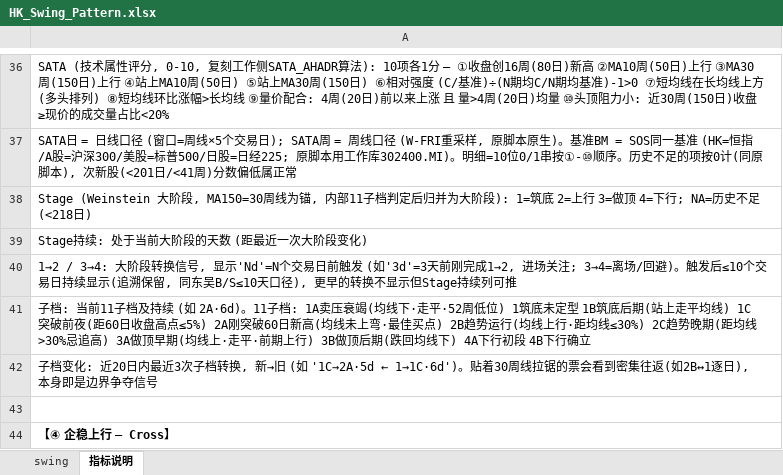
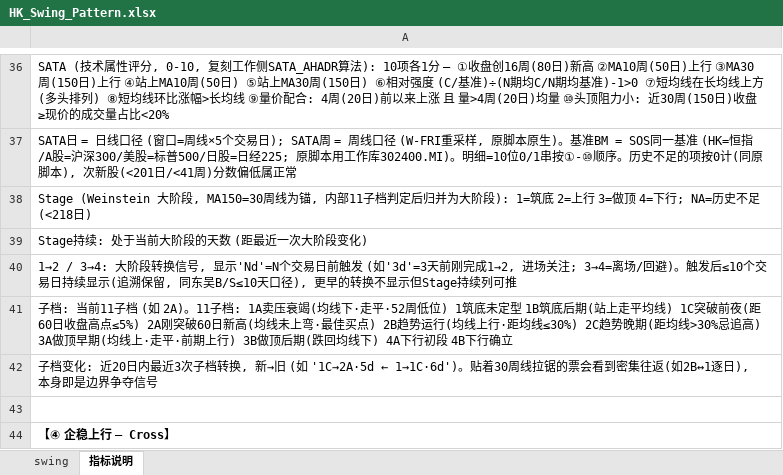
Before and after one commit to jibom/swing-pattern, an Excel workbook: HK_Swing_Pattern.xlsx, sheet 指标说明, drawn as a sheet; only a part is shown, gaps mark what is left out; values as stored, in another font and other column widths than the file's, no borders; the diff names each change by its address in the sheet, - before the commit and + after, or states it on an @@ line.

```diff
--- a/HK_Swing_Pattern.xlsx (sheet 指标说明)
+++ b/HK_Swing_Pattern.xlsx (sheet 指标说明)
-A41: …前11子档及持续 (如 2A·6d)。11子档…
+A41: …前11子档 (如 2A)。11子档…
```
Also changed, not shown: sheet swing, A_Swing_Pattern.xlsx, ETF_Swing_Pattern.xlsx, 1 other file.
